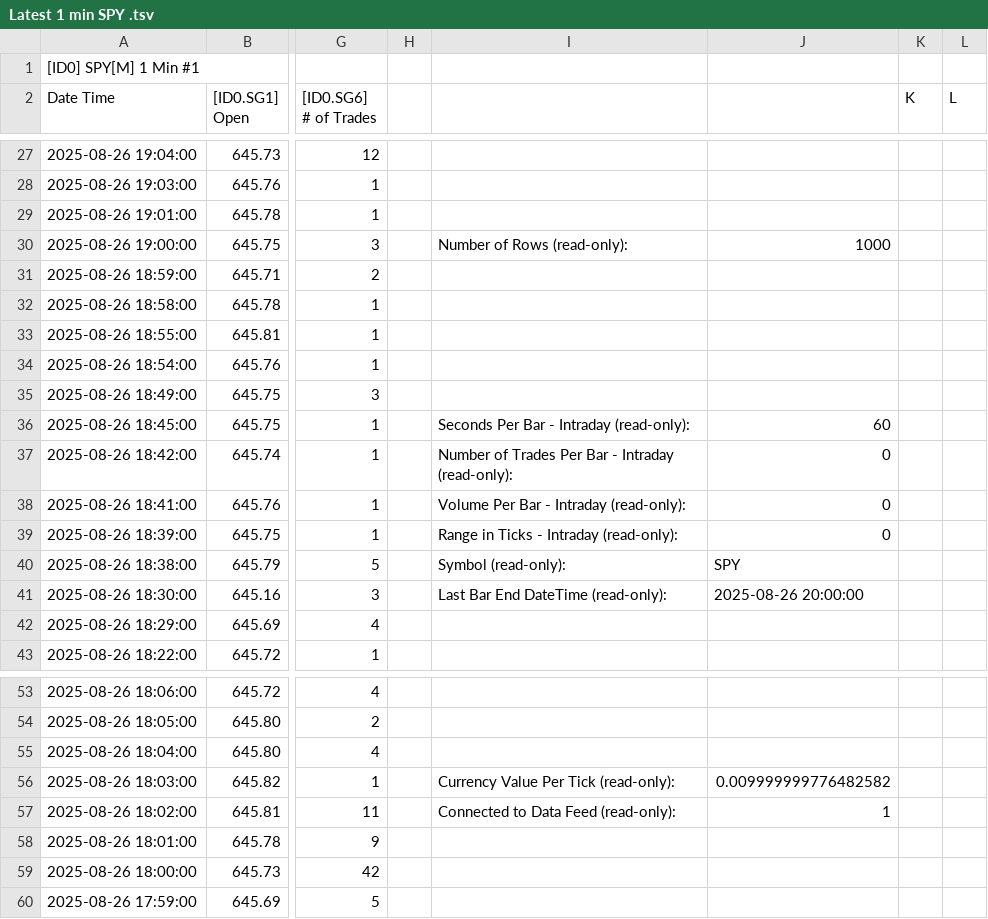
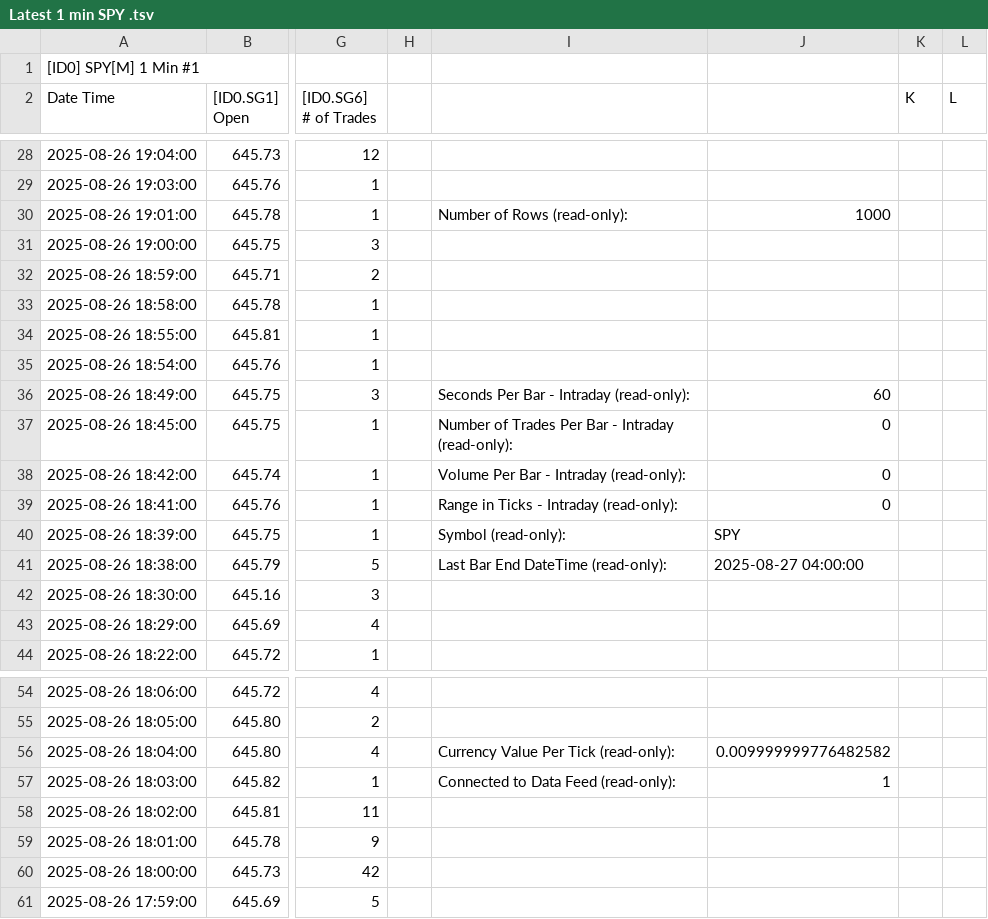
Before and after one commit to timbarber4/ETF-Feed, a TSV file: Latest 1 min SPY .tsv, drawn as a sheet; only a part is shown, gaps mark what is left out; addresses are those after the commit; the diff covers the shown part only; the diff names each change by its address in the sheet, - before the commit and + after, or states it on an @@ line.

Commit message:
Auto-update data file - Wed 08/27/2025  2:00:04.41

```diff
--- a/Latest 1 min SPY .tsv
+++ b/Latest 1 min SPY .tsv
-I30: (empty)
+I30: Number of Rows (read-only):
-J30: (empty)
+J30: 1000
-I31: Number of Rows (read-only):
+I31: (empty)
-J31: 1000
+J31: (empty)
-I36: (empty)
+I36: Seconds Per Bar - Intraday (read-only):
-J36: (empty)
+J36: 60
-I37: Seconds Per Bar - Intraday (read-only):
+I37: Number of Trades Per Bar - Intraday (read-only):
-J37: 60
+J37: 0
-I38: Number of Trades Per Bar - Intraday (read-only):
+I38: Volume Per Bar - Intraday (read-only):
-I39: Volume Per Bar - Intraday (read-only):
+I39: Range in Ticks - Intraday (read-only):
-I40: Range in Ticks - Intraday (read-only):
+I40: Symbol (read-only):
-J40: 0
+J40: SPY
-I41: Symbol (read-only):
+I41: Last Bar End DateTime (read-only):
-J41: SPY
+J41: 2025-08-27 04:00:00
-I42: Last Bar End DateTime (read-only):
+I42: (empty)
-J42: 2025-08-26 20:00:00
+J42: (empty)
-I56: (empty)
+I56: Currency Value Per Tick (read-only):
-J56: (empty)
+J56: 0.009999999776482582
-I57: Currency Value Per Tick (read-only):
+I57: Connected to Data Feed (read-only):
-J57: 0.009999999776482582
+J57: 1
-I58: Connected to Data Feed (read-only):
+I58: (empty)
-J58: 1
+J58: (empty)
```
Also changed, not shown: 1 added row, 1 removed row and 56 edited cells elsewhere in this file, 5min VWAP&POC.tsv, 5min with MA's.tsv.
